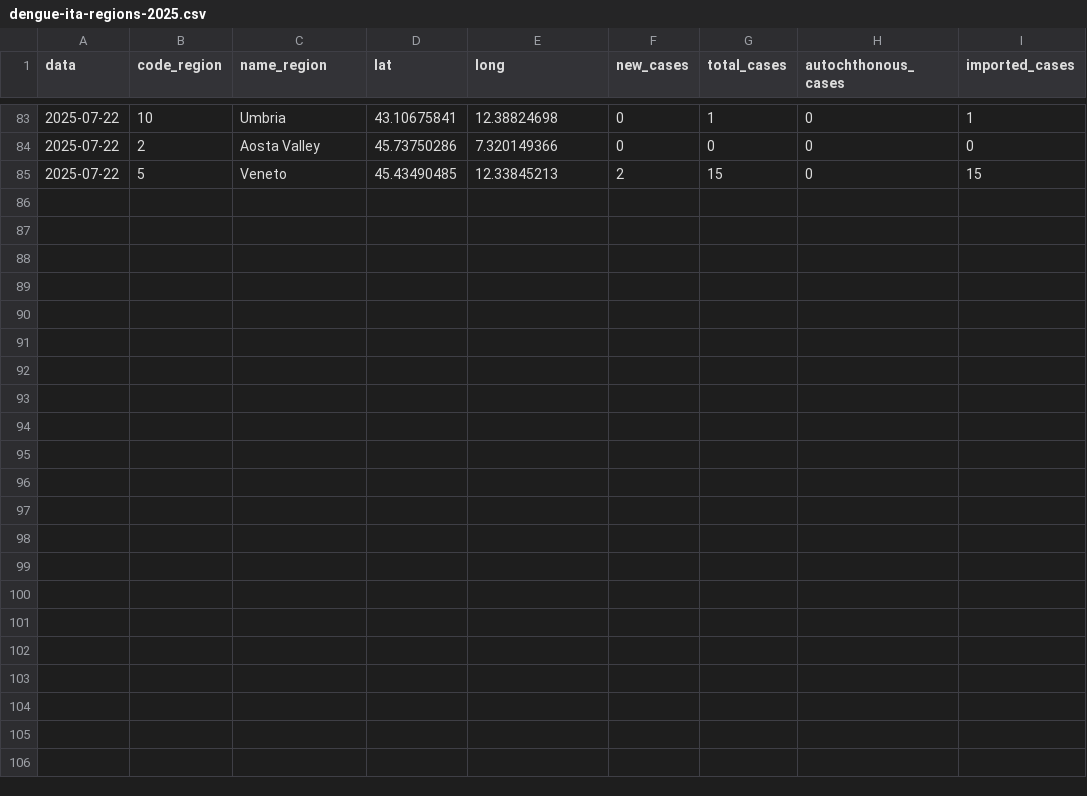
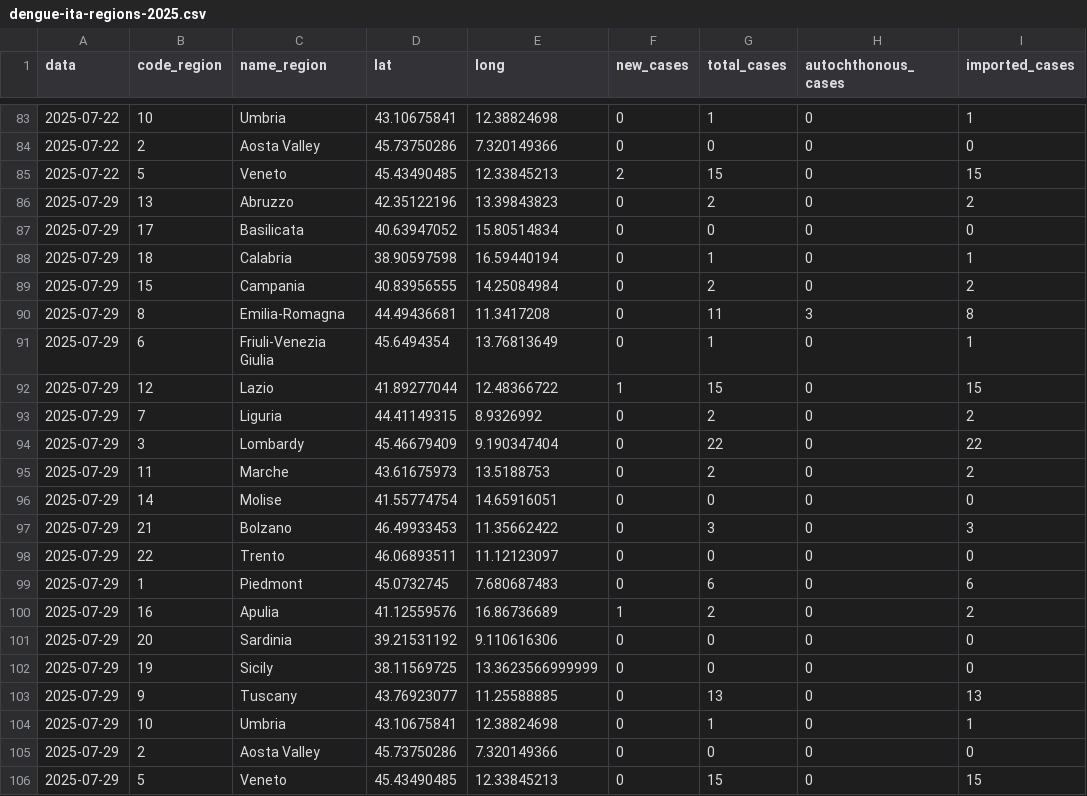
Before and after one commit to fbranda/arbovirus, a CSV file: dengue/surveillance/2025/dengue-ita-regions-2025.csv, drawn as a sheet; only a part is shown, gaps mark what is left out; the diff names each change by its address in the sheet, - before the commit and + after, or states it on an @@ line.

```diff
--- a/dengue/surveillance/2025/dengue-ita-regions-2025.csv
+++ b/dengue/surveillance/2025/dengue-ita-regions-2025.csv
+row 86: 2025-07-29 | 13 | Abruzzo | 42.35122196 | 13.39843823 | 0 | 2 | 0 | 2
+row 87: 2025-07-29 | 17 | Basilicata | 40.63947052 | 15.80514834 | 0 | 0 | 0 | 0
+row 88: 2025-07-29 | 18 | Calabria | 38.90597598 | 16.59440194 | 0 | 1 | 0 | 1
+row 89: 2025-07-29 | 15 | Campania | 40.83956555 | 14.25084984 | 0 | 2 | 0 | 2
+row 90: 2025-07-29 | 8 | Emilia-Romagna | 44.49436681 | 11.3417208 | 0 | 11 | 3 | 8
+row 91: 2025-07-29 | 6 | Friuli-Venezia Giulia | 45.6494354 | 13.76813649 | 0 | 1 | 0 | 1
+row 92: 2025-07-29 | 12 | Lazio | 41.89277044 | 12.48366722 | 1 | 15 | 0 | 15
+row 93: 2025-07-29 | 7 | Liguria | 44.41149315 | 8.9326992 | 0 | 2 | 0 | 2
+row 94: 2025-07-29 | 3 | Lombardy | 45.46679409 | 9.190347404 | 0 | 22 | 0 | 22
+row 95: 2025-07-29 | 11 | Marche | 43.61675973 | 13.5188753 | 0 | 2 | 0 | 2
+row 96: 2025-07-29 | 14 | Molise | 41.55774754 | 14.65916051 | 0 | 0 | 0 | 0
+row 97: 2025-07-29 | 21 | Bolzano | 46.49933453 | 11.35662422 | 0 | 3 | 0 | 3
+row 98: 2025-07-29 | 22 | Trento | 46.06893511 | 11.12123097 | 0 | 0 | 0 | 0
+row 99: 2025-07-29 | 1 | Piedmont | 45.0732745 | 7.680687483 | 0 | 6 | 0 | 6
+row 100: 2025-07-29 | 16 | Apulia | 41.12559576 | 16.86736689 | 1 | 2 | 0 | 2
+row 101: 2025-07-29 | 20 | Sardinia | 39.21531192 | 9.110616306 | 0 | 0 | 0 | 0
+row 102: 2025-07-29 | 19 | Sicily | 38.11569725 | 13.3623566999999 | 0 | 0 | 0 | 0
+row 103: 2025-07-29 | 9 | Tuscany | 43.76923077 | 11.25588885 | 0 | 13 | 0 | 13
+row 104: 2025-07-29 | 10 | Umbria | 43.10675841 | 12.38824698 | 0 | 1 | 0 | 1
+row 105: 2025-07-29 | 2 | Aosta Valley | 45.73750286 | 7.320149366 | 0 | 0 | 0 | 0
+row 106: 2025-07-29 | 5 | Veneto | 45.43490485 | 12.33845213 | 0 | 15 | 0 | 15
```
Also changed, not shown: dengue/surveillance/2025/dengue-ita-2025.csv, dengue/surveillance/2025/dengue-ita-age-2025.csv.
